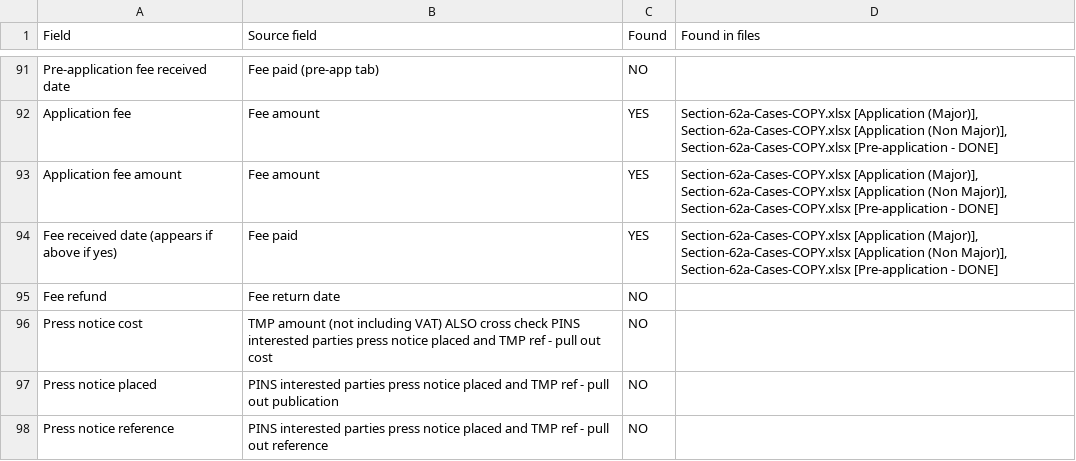
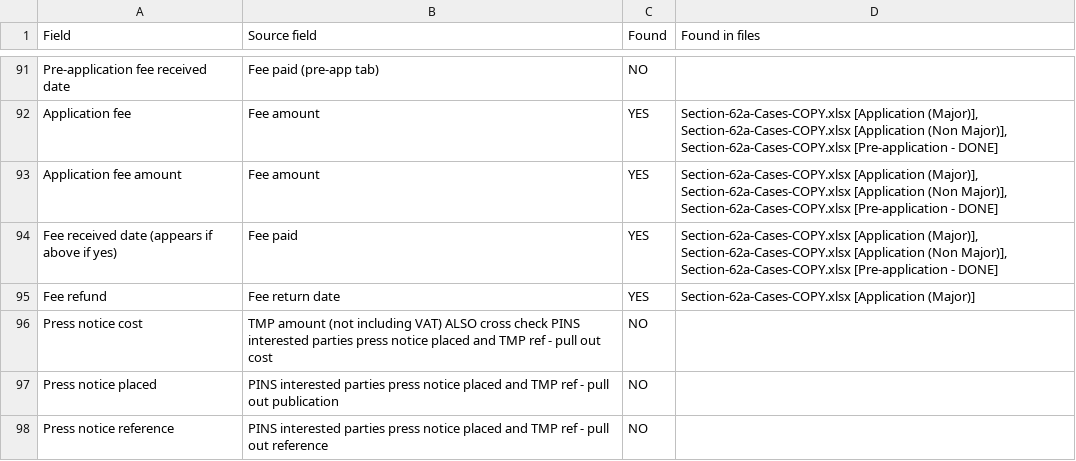
Before and after one commit to Planning-Inspectorate/odw-synapse-workspace, a CSV file: S62aMigration/outputs/spreadsheet_field_mapping_validation.csv, drawn as a sheet; only a part is shown, gaps mark what is left out; the diff covers the shown part only.

```diff
--- a/S62aMigration/outputs/spreadsheet_field_mapping_validation.csv
+++ b/S62aMigration/outputs/spreadsheet_field_mapping_validation.csv
@@ -95,3 +94,3 @@ Application fee amount,Fee amount,YES,"Section-62a-Cases-COPY.xlsx [Application
 Fee received date (appears if above if yes),Fee paid,YES,"Section-62a-Cases-COPY.xlsx [Application (Major)], Section-62a-Cases-COPY.xlsx [Application (Non Major)], Section-62a-Cases-COPY.xlsx [Pre-application - DONE]"
-Fee refund,Fee return date,NO,
+Fee refund,Fee return date,YES,Section-62a-Cases-COPY.xlsx [Application (Major)]
 Press notice cost,TMP amount (not including VAT)  ALSO cross check PINS interested parties press notice placed and TMP ref - pull out cost,NO,
```
Also changed, not shown: 6 added rows, 3 removed rows and 20 edited cells elsewhere in this file, 6 other files.
